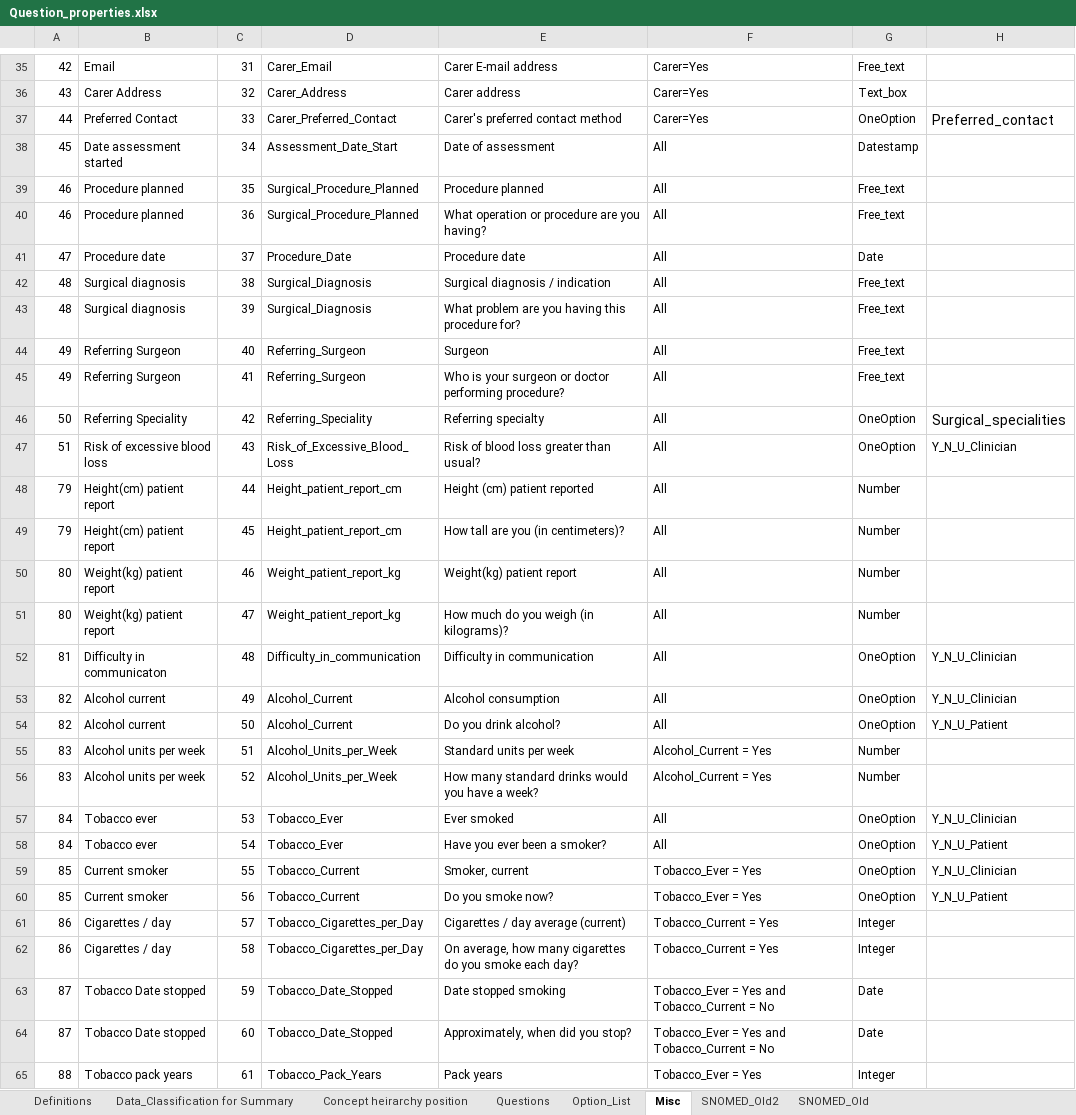
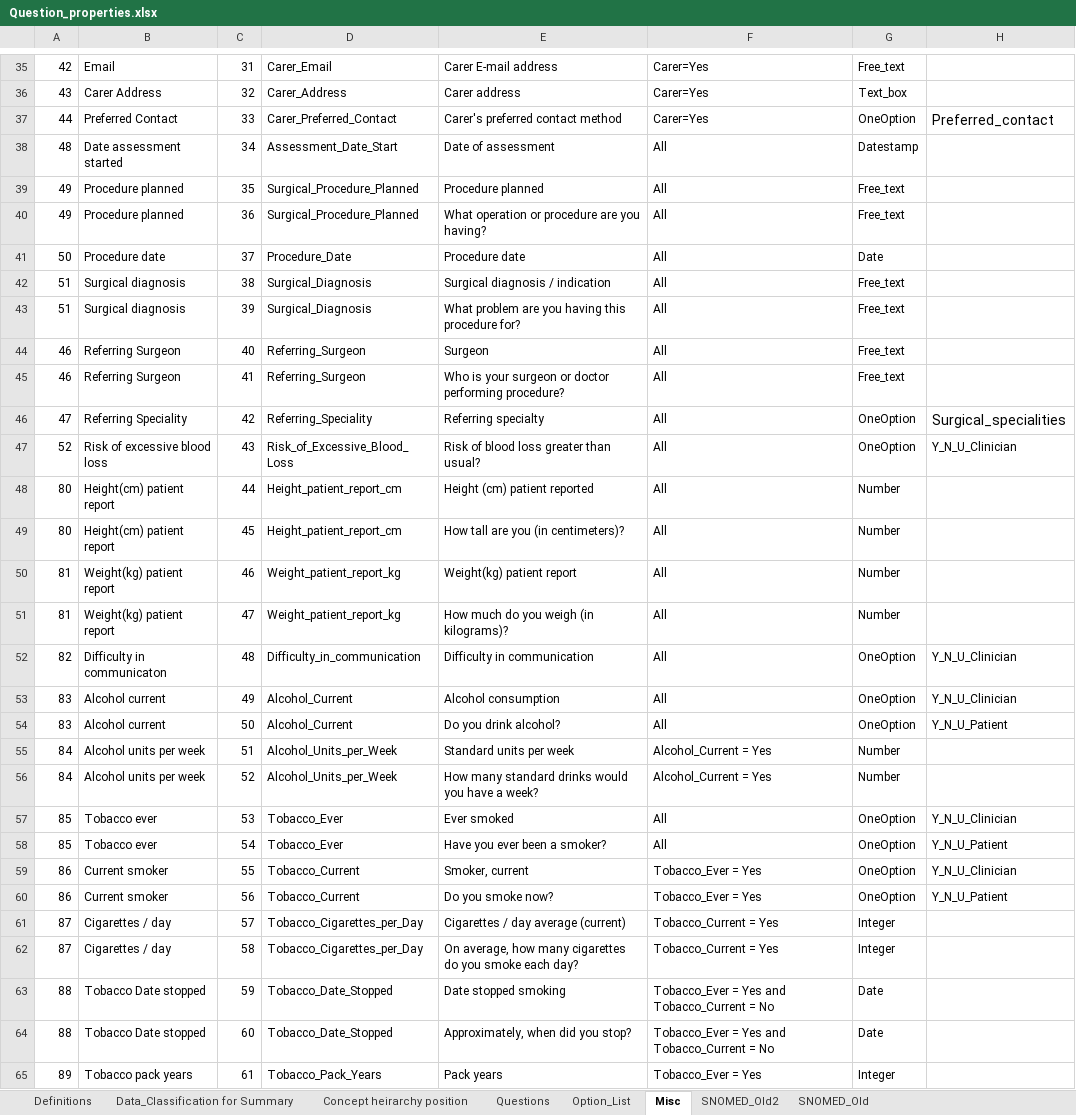
Before and after one commit to dbelavy/periop_open, an Excel workbook: spreadsheet/Question_properties.xlsx, sheet Misc, drawn as a sheet; only a part is shown, gaps mark what is left out; values as stored, in another font and other column widths than the file's, no borders; charts and pictures not drawn; the diff covers the shown part only; the diff names each change by its address in the sheet, - before the commit and + after, or states it on an @@ line.

```diff
--- a/spreadsheet/Question_properties.xlsx (sheet Misc)
+++ b/spreadsheet/Question_properties.xlsx (sheet Misc)
-A38: 45
+A38: 48
-A39:A40: 46
+A39:A40: 49
-A41: 47
+A41: 50
-A42:A43: 48
+A42:A43: 51
-A44:A45: 49
+A44:A45: 46
-A46: 50
+A46: 47
-A47: 51
+A47: 52
-A48:A49: 79
+A48:A49: 80
-A50:A51: 80
+A50:A51: 81
-A52: 81
+A52: 82
-A53:A54: 82
+A53:A54: 83
-A55:A56: 83
+A55:A56: 84
-A57:A58: 84
+A57:A58: 85
-A59:A60: 85
+A59:A60: 86
-A61:A62: 86
+A61:A62: 87
-A63:A64: 87
+A63:A64: 88
-A65: 88
+A65: 89
```
Also changed, not shown: 266 edited cells elsewhere in this sheet, sheet Questions, sheet Concept heirarchy position, sheet Data_Classification for Summary, formulas that keep their value.
